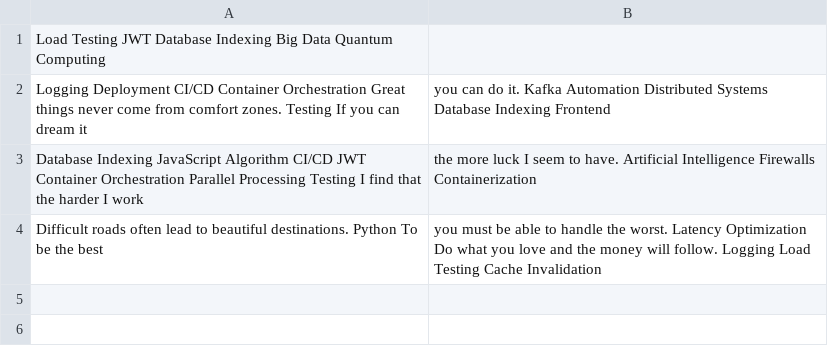
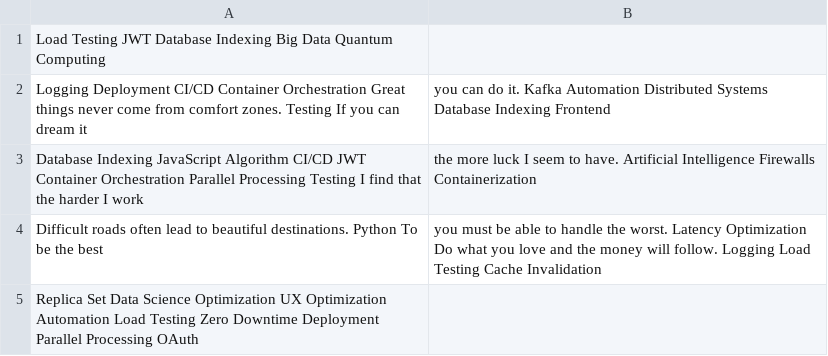
Before and after one commit to hubcaps-segue/Buzabandis-2809, a CSV file: retro-files/data.csv, drawn as a sheet; the diff names each change by its address in the sheet, - before the commit and + after, or states it on an @@ line.

Commit message:
Updated retro-files

```diff
--- a/retro-files/data.csv
+++ b/retro-files/data.csv
+row 5: Replica Set Data Science Optimization UX Optimization Automation Load Testing Zero Downtime Deployment Parallel Processing OAuth
```
Also changed, not shown: 2 other files.
